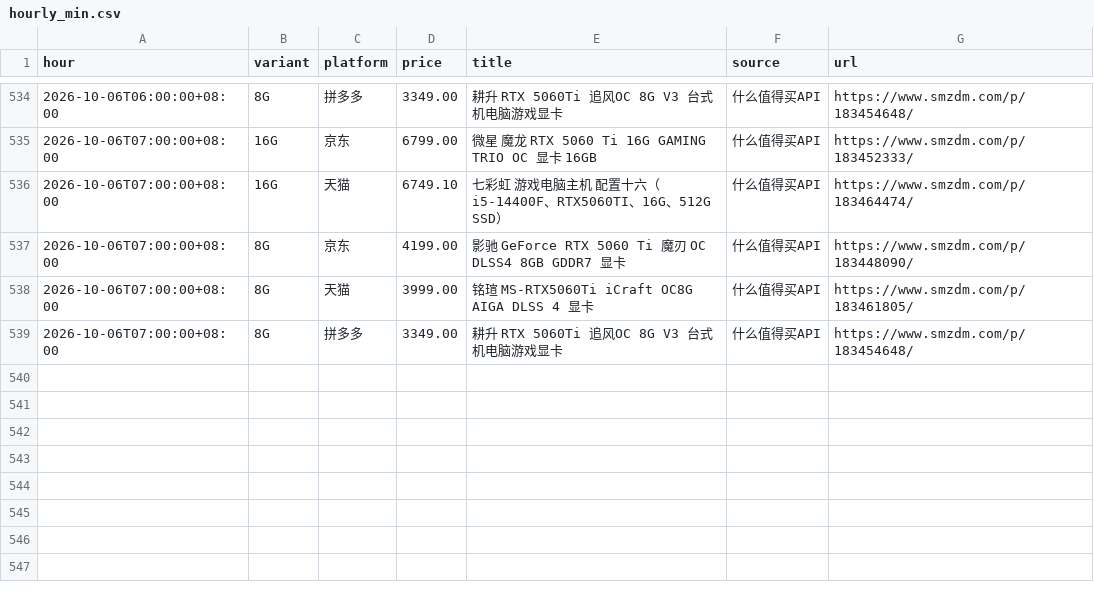
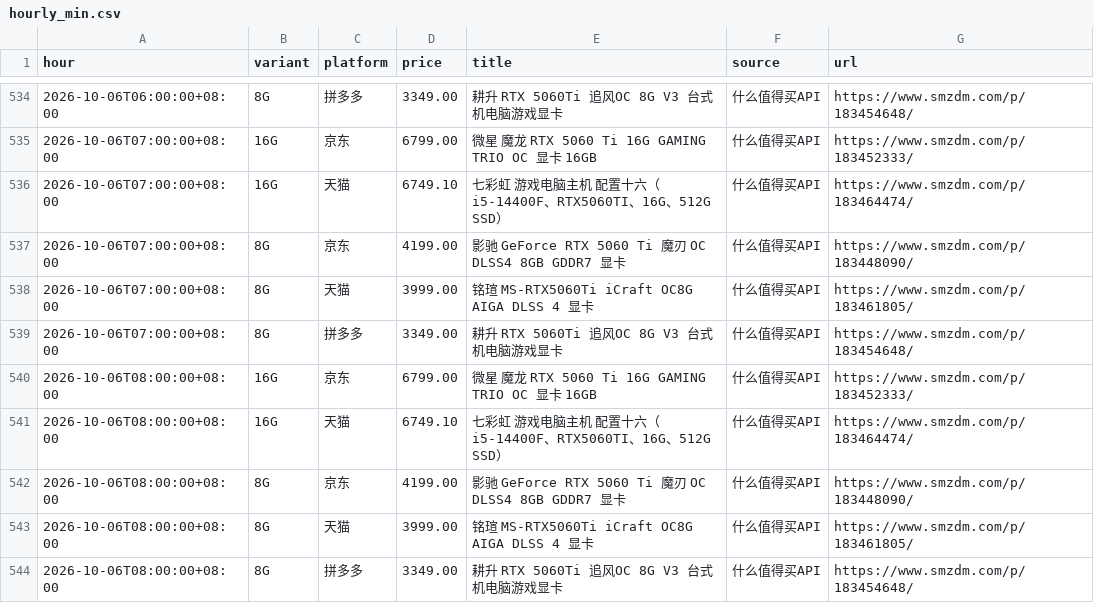
Before and after one commit to skk15857411020/5060TI, a CSV file: docs/hourly_min.csv, drawn as a sheet; only a part is shown, gaps mark what is left out.

```diff
--- a/docs/hourly_min.csv
+++ b/docs/hourly_min.csv
@@ -539 +539,6 @@ hour,variant,platform,price,title,source,url
 2026-10-06T07:00:00+08:00,8G,拼多多,3349.00,耕升 RTX 5060Ti 追风OC 8G V3 台式机电脑游戏显卡,什么值得买API,https://www.smzdm.com/p/183454648/
+2026-10-06T08:00:00+08:00,16G,京东,6799.00,微星 魔龙 RTX 5060 Ti 16G GAMING TRIO OC 显卡 16GB,什么值得买API,https://www.smzdm.com/p/183452333/
+2026-10-06T08:00:00+08:00,16G,天猫,6749.10,七彩虹 游戏电脑主机 配置十六（i5-14400F、RTX5060TI、16G、512G SSD）,什么值得买API,https://www.smzdm.com/p/183464474/
+2026-10-06T08:00:00+08:00,8G,京东,4199.00,影驰 GeForce RTX 5060 Ti 魔刃 OC DLSS4 8GB GDDR7 显卡,什么值得买API,https://www.smzdm.com/p/183448090/
+2026-10-06T08:00:00+08:00,8G,天猫,3999.00,铭瑄 MS-RTX5060Ti iCraft OC8G AIGA DLSS 4 显卡,什么值得买API,https://www.smzdm.com/p/183461805/
+2026-10-06T08:00:00+08:00,8G,拼多多,3349.00,耕升 RTX 5060Ti 追风OC 8G V3 台式机电脑游戏显卡,什么值得买API,https://www.smzdm.com/p/183454648/
```
Also changed, not shown: 2 other files.
